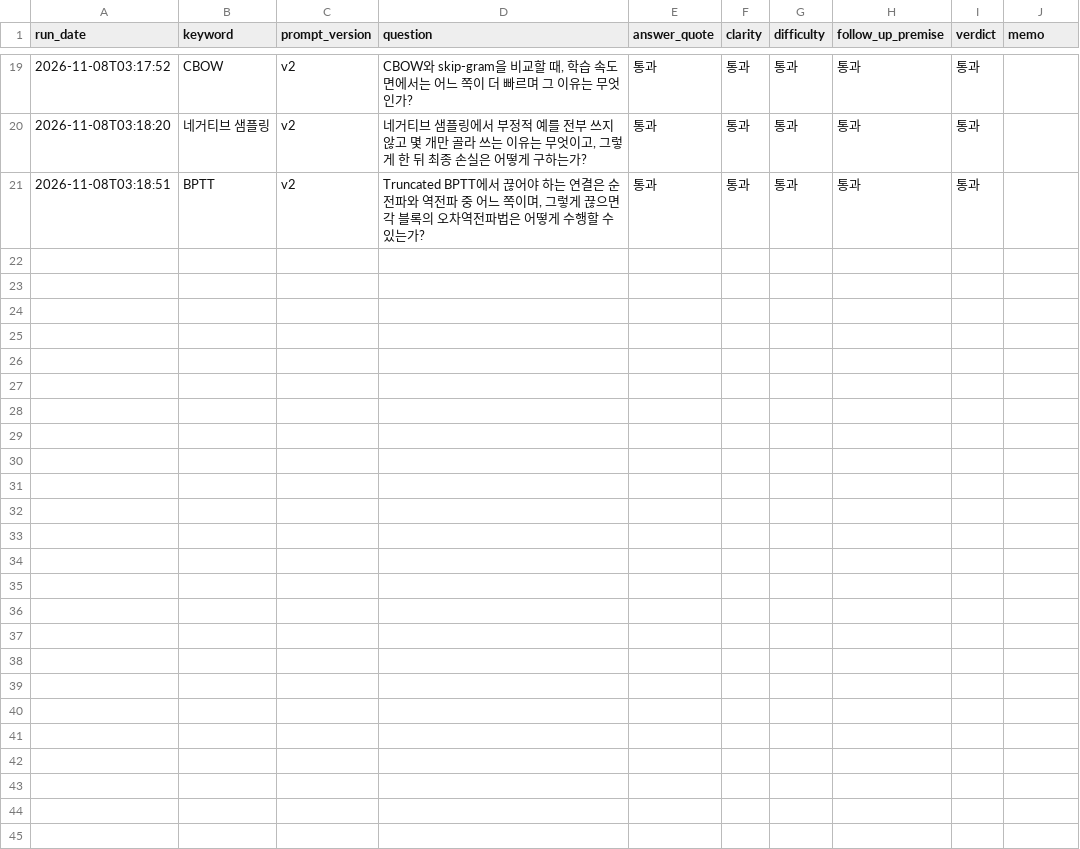
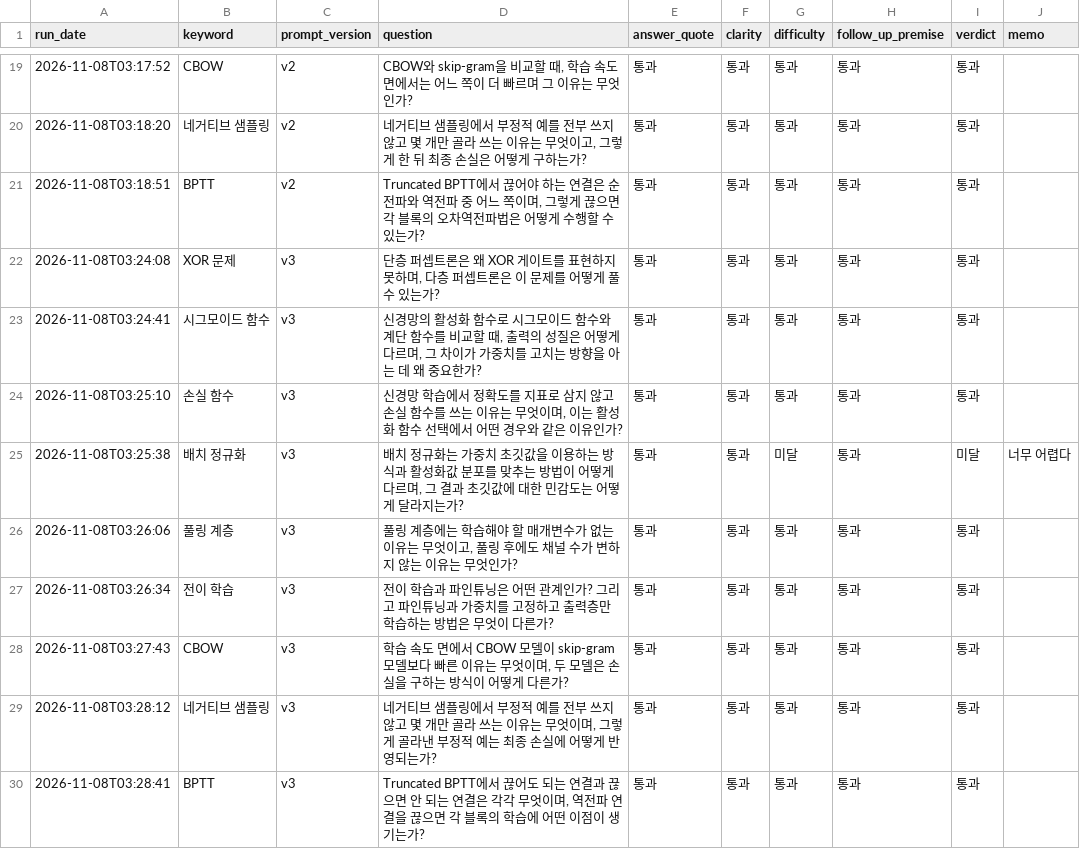
Before and after one commit to woolnd/chagok, a CSV file: eval/generation_labels.csv, drawn as a sheet; only a part is shown, gaps mark what is left out; the diff names each change by its address in the sheet, - before the commit and + after, or states it on an @@ line.

Commit message:
test: v3 생성 문제 사람 판정 9개 추가

```diff
--- a/eval/generation_labels.csv
+++ b/eval/generation_labels.csv
+row 22: 2026-11-08T03:24:08 | XOR 문제 | v3 | 단층 퍼셉트론은 왜 XOR 게이트를 표현하지 못하며, 다층 퍼셉트론은 이 문제를 어떻게 풀 수 있는가? | 통과 | 통과 | 통과 | 통과 | 통과
+row 23: 2026-11-08T03:24:41 | 시그모이드 함수 | v3 | 신경망의 활성화 함수로 시그모이드 함수와 계단 함수를 비교할 때, 출력의 성질은 어떻게 다르며, 그 차이가 가중치를 고치는 방향을 아는 데 왜 중요한가? | 통과 | 통과 | 통과 | 통과 | 통과
+row 24: 2026-11-08T03:25:10 | 손실 함수 | v3 | 신경망 학습에서 정확도를 지표로 삼지 않고 손실 함수를 쓰는 이유는 무엇이며, 이는 활성화 함수 선택에서 어떤 경우와 같은 이유인가? | 통과 | 통과 | 통과 | 통과 | 통과
+row 25: 2026-11-08T03:25:38 | 배치 정규화 | v3 | 배치 정규화는 가중치 초깃값을 이용하는 방식과 활성화값 분포를 맞추는 방법이 어떻게 다르며, 그 결과 초깃값에 대한 민감도는 어떻게 달라지는가? | 통과 | 통과 | 미달 | 통과 | 미달 | 너무 어렵다
+row 26: 2026-11-08T03:26:06 | 풀링 계층 | v3 | 풀링 계층에는 학습해야 할 매개변수가 없는 이유는 무엇이고, 풀링 후에도 채널 수가 변하지 않는 이유는 무엇인가? | 통과 | 통과 | 통과 | 통과 | 통과
+row 27: 2026-11-08T03:26:34 | 전이 학습 | v3 | 전이 학습과 파인튜닝은 어떤 관계인가? 그리고 파인튜닝과 가중치를 고정하고 출력층만 학습하는 방법은 무엇이 다른가? | 통과 | 통과 | 통과 | 통과 | 통과
+row 28: 2026-11-08T03:27:43 | CBOW | v3 | 학습 속도 면에서 CBOW 모델이 skip-gram 모델보다 빠른 이유는 무엇이며, 두 모델은 손실을 구하는 방식이 어떻게 다른가? | 통과 | 통과 | 통과 | 통과 | 통과
+row 29: 2026-11-08T03:28:12 | 네거티브 샘플링 | v3 | 네거티브 샘플링에서 부정적 예를 전부 쓰지 않고 몇 개만 골라 쓰는 이유는 무엇이며, 그렇게 골라낸 부정적 예는 최종 손실에 어떻게 반영되는가? | 통과 | 통과 | 통과 | 통과 | 통과
+row 30: 2026-11-08T03:28:41 | BPTT | v3 | Truncated BPTT에서 끊어도 되는 연결과 끊으면 안 되는 연결은 각각 무엇이며, 역전파 연결을 끊으면 각 블록의 학습에 어떤 이점이 생기는가? | 통과 | 통과 | 통과 | 통과 | 통과
```
